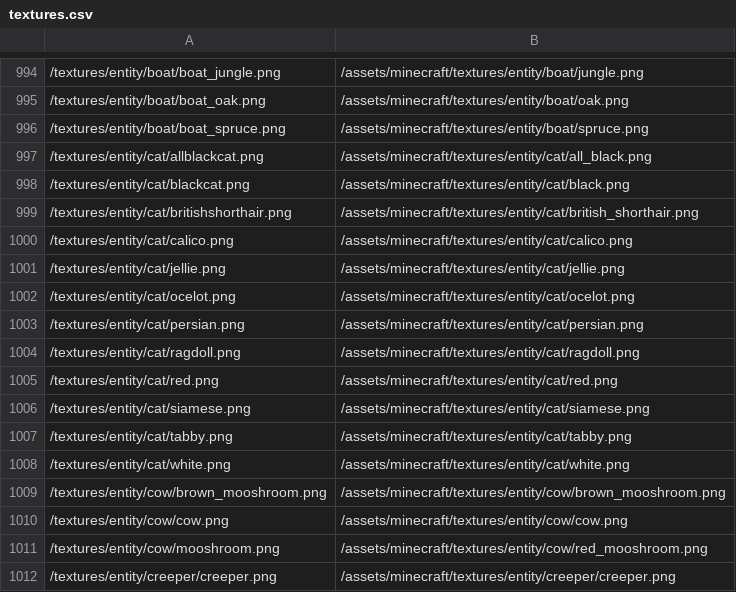
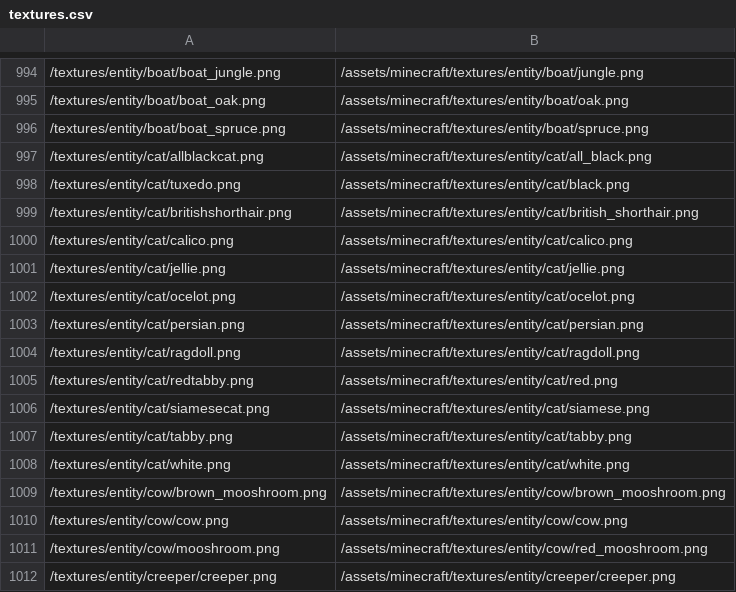
Before and after one commit to BCDeshiG/Bedrock-Resource-Converter-C, a CSV file: textures.csv, drawn as a sheet; only a part is shown, gaps mark what is left out.

Commit message:
Update textures.csv
Wrong cat textures apparently

```diff
--- a/textures.csv
+++ b/textures.csv
@@ -997,3 +997,3 @@
 /textures/entity/cat/allblackcat.png,/assets/minecraft/textures/entity/cat/all_black.png
-/textures/entity/cat/blackcat.png,/assets/minecraft/textures/entity/cat/black.png
+/textures/entity/cat/tuxedo.png,/assets/minecraft/textures/entity/cat/black.png
 /textures/entity/cat/britishshorthair.png,/assets/minecraft/textures/entity/cat/british_shorthair.png
@@ -1004,4 +1004,4 @@
 /textures/entity/cat/ragdoll.png,/assets/minecraft/textures/entity/cat/ragdoll.png
-/textures/entity/cat/red.png,/assets/minecraft/textures/entity/cat/red.png
-/textures/entity/cat/siamese.png,/assets/minecraft/textures/entity/cat/siamese.png
+/textures/entity/cat/redtabby.png,/assets/minecraft/textures/entity/cat/red.png
+/textures/entity/cat/siamesecat.png,/assets/minecraft/textures/entity/cat/siamese.png
 /textures/entity/cat/tabby.png,/assets/minecraft/textures/entity/cat/tabby.png
```
